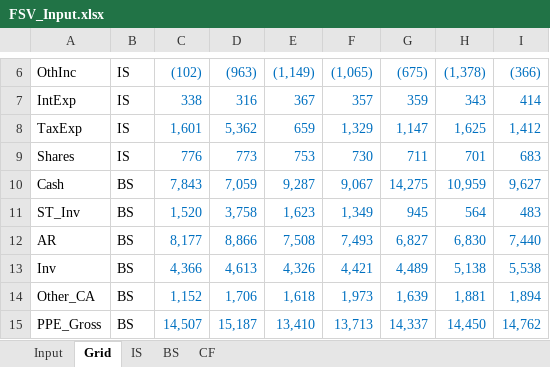
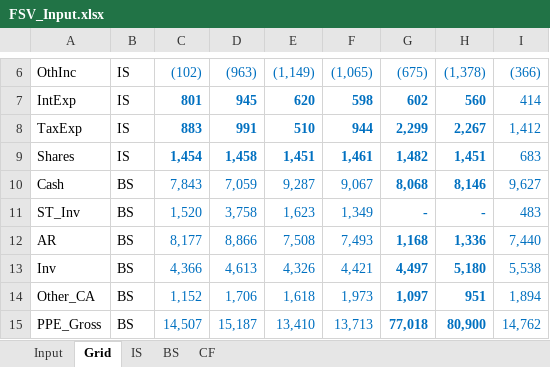
Before and after one commit to ja-55/FSV, an Excel workbook: FSV_Input.xlsx, sheet Grid, drawn as a sheet; only a part is shown, gaps mark what is left out; values as stored, in another font and other column widths than the file's, no borders; the diff covers the shown part only; the diff names each change by its address in the sheet, - before the commit and + after, or states it on an @@ line.

```diff
--- a/FSV_Input.xlsx (sheet Grid)
+++ b/FSV_Input.xlsx (sheet Grid)
-C7: 338
+C7: 801
-C7:H9 bold: off
+C7:H9 bold: on
-D7: 316
+D7: 945
-E7: 367
+E7: 620
-F7: 357
+F7: 598
-G7: 359
+G7: 602
-H7: 343
+H7: 560
-C8: 1,601
+C8: 883
-D8: 5,362
+D8: 991
-E8: 659
+E8: 510
-F8: 1,329
+F8: 944
-G8: 1,147
+G8: 2,299
-H8: 1,625
+H8: 2,267
-C9: 776
+C9: 1,454
-D9: 773
+D9: 1,458
-E9: 753
+E9: 1,451
-F9: 730
+F9: 1,461
-G9: 711
+G9: 1,482
-H9: 701
+H9: 1,451
-G10: 14,275
+G10: 8,068
-G10:H15 bold: off
+G10:H15 bold: on
-H10: 10,959
+H10: 8,146
-G11: 945
+G11: -
-H11: 564
+H11: -
-G12: 6,827
+G12: 1,168
-H12: 6,830
+H12: 1,336
-G13: 4,489
+G13: 4,497
-H13: 5,138
+H13: 5,180
-G14: 1,639
+G14: 1,097
-H14: 1,881
+H14: 951
-G15: 14,337
+G15: 77,018
-H15: 14,450
+H15: 80,900
```
Also changed, not shown: 1 added row, 1 removed row, 119 edited cells and cell formats elsewhere in this sheet, sheet Input, FSV_OP_Val.xlsx, 5 other files.
